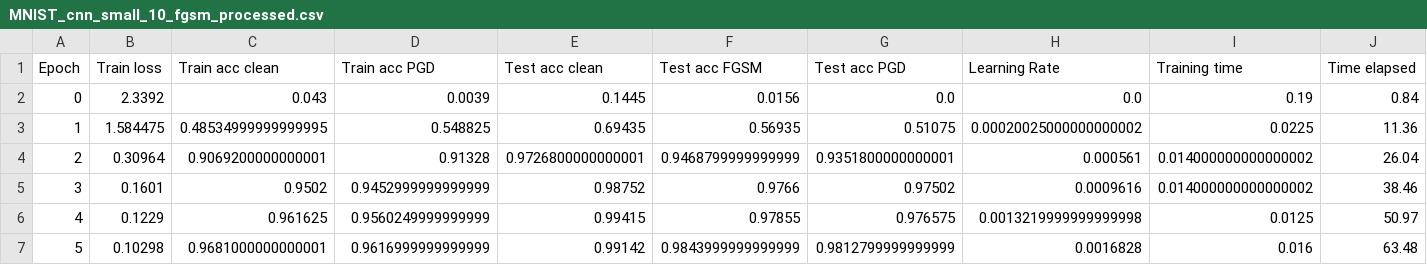
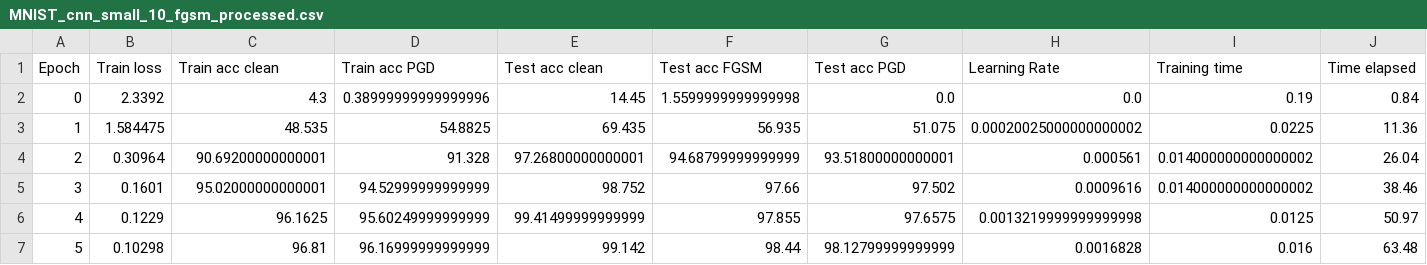
Before and after one commit to BaptisteCbl/surete-IA, a CSV file: adversarial/src/pytorch/log/fast_gradAlign/MNIST_cnn_small_10_fgsm_processed.csv, drawn as a sheet; only a part is shown; the diff covers the shown part only.

```diff
--- a/adversarial/src/pytorch/log/fast_gradAlign/MNIST_cnn_small_10_fgsm_processed.csv
+++ b/adversarial/src/pytorch/log/fast_gradAlign/MNIST_cnn_small_10_fgsm_processed.csv
@@ -1,7 +1,7 @@
  Epoch,Train loss,Train acc clean,Train acc PGD, Test acc clean,Test acc FGSM,Test acc PGD,Learning Rate, Training time,Time elapsed
-0,2.3392,0.043,0.0039,0.1445,0.0156,0.0,0.0,0.19,0.84
-1,1.584475,0.48534999999999995,0.548825,0.69435,0.56935,0.51075,0.00020025000000000002,0.0225,11.36
-2,0.30964,0.9069200000000001,0.91328,0.9726800000000001,0.9468799999999999,0.9351800000000001,0.000561,0.014000000000000002,26.04
-3,0.1601,0.9502,0.9452999999999999,0.98752,0.9766,0.97502,0.0009616,0.014000000000000002,38.46
-4,0.1229,0.961625,0.9560249999999999,0.99415,0.97855,0.976575,0.0013219999999999998,0.0125,50.97
-5,0.10298,0.9681000000000001,0.9616999999999999,0.99142,0.9843999999999999,0.9812799999999999,0.0016828,0.016,63.48
+0,2.3392,4.3,0.38999999999999996,14.45,1.5599999999999998,0.0,0.0,0.19,0.84
+1,1.584475,48.535,54.8825,69.435,56.935,51.075,0.00020025000000000002,0.0225,11.36
+2,0.30964,90.69200000000001,91.328,97.26800000000001,94.68799999999999,93.51800000000001,0.000561,0.014000000000000002,26.04
+3,0.1601,95.02000000000001,94.52999999999999,98.752,97.66,97.502,0.0009616,0.014000000000000002,38.46
+4,0.1229,96.1625,95.60249999999999,99.41499999999999,97.855,97.6575,0.0013219999999999998,0.0125,50.97
+5,0.10298,96.81,96.16999999999999,99.142,98.44,98.12799999999999,0.0016828,0.016,63.48
```
Also changed, not shown: 75 edited cells elsewhere in this file, adversarial/src/pytorch/log/fast_gradAlign/FashionMNIST_cnn_small_10_fgsm_processed.csv, adversarial/src/pytorch/log/fast_gradAlign/FashionMNIST_cnn_small_10_none_processed.csv, 53 other files.
